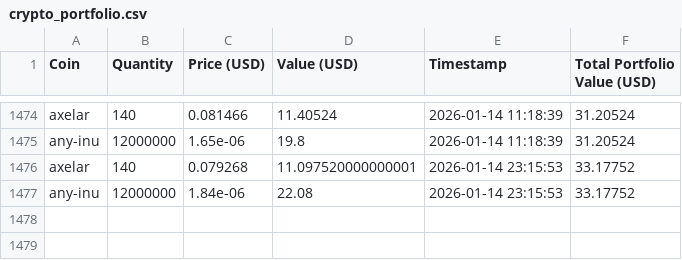
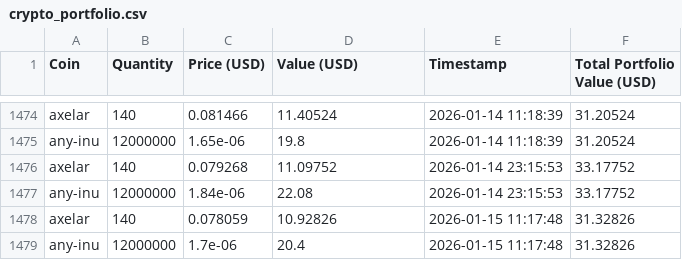
Before and after one commit to SebastianSkriver/Crypto-Tracker, a CSV file: crypto_portfolio.csv, drawn as a sheet; only a part is shown, gaps mark what is left out.

```diff
--- a/crypto_portfolio.csv
+++ b/crypto_portfolio.csv
@@ -1475,3 +1475,5 @@ axelar,140,0.081466,11.40524,2026-01-14 11:18:39,31.20524
 any-inu,12000000,1.65e-06,19.8,2026-01-14 11:18:39,31.20524
-axelar,140,0.079268,11.097520000000001,2026-01-14 23:15:53,33.17752
+axelar,140,0.079268,11.09752,2026-01-14 23:15:53,33.17752
 any-inu,12000000,1.84e-06,22.08,2026-01-14 23:15:53,33.17752
+axelar,140,0.078059,10.92826,2026-01-15 11:17:48,31.32826
+any-inu,12000000,1.7e-06,20.4,2026-01-15 11:17:48,31.32826
```
